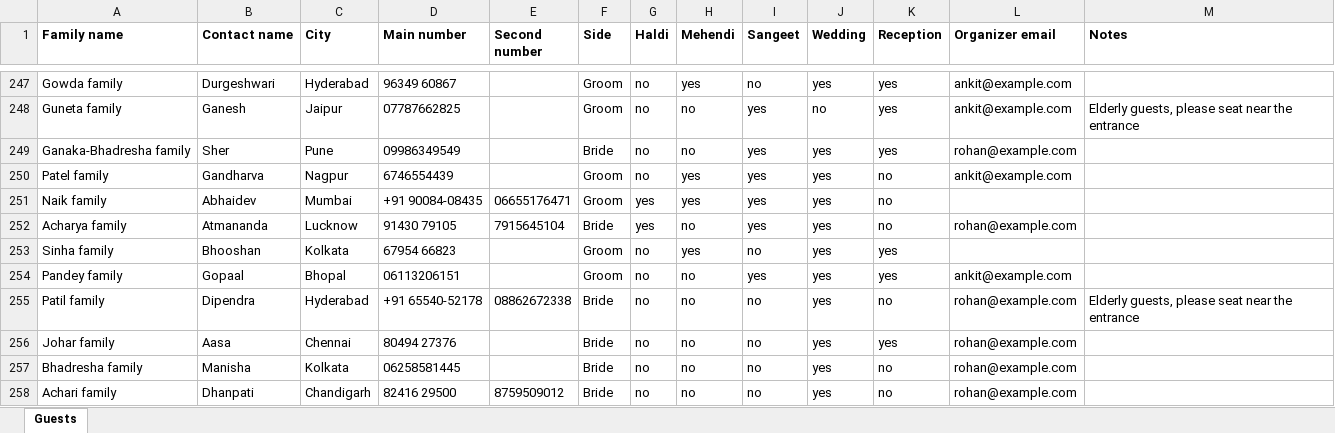
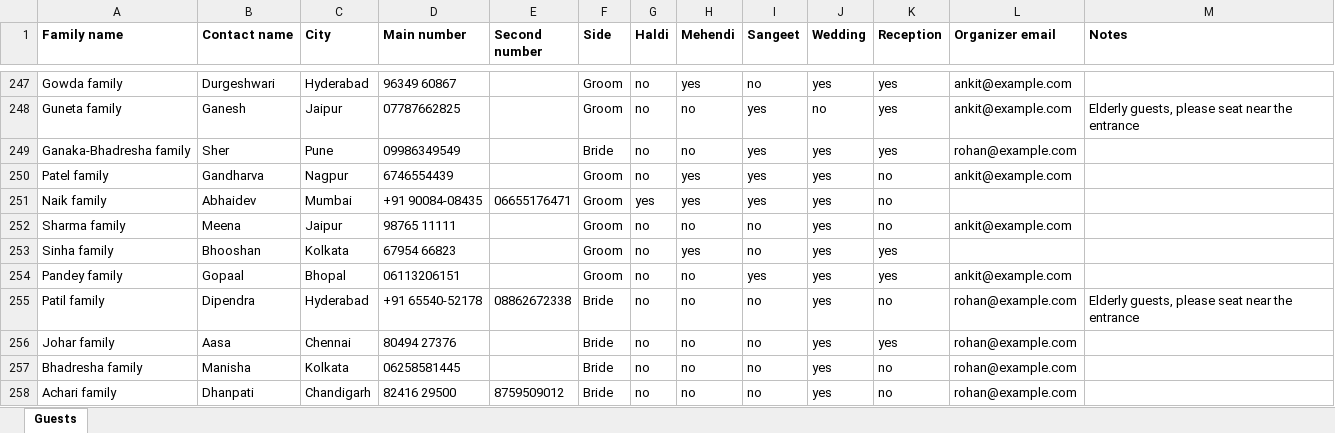
Before and after one commit to chanchal2003/Wedding-Planer-, an Excel workbook: samples/guests-clean-500.xlsx, sheet Guests, drawn as a sheet; only a part is shown, gaps mark what is left out; values as stored, in another font and other column widths than the file's, no borders; removed rows and columns are numbered as before the commit, all else as after; the diff names each change by its address in the sheet, - before the commit and + after, or states it on an @@ line.

```diff
--- a/samples/guests-clean-500.xlsx (sheet Guests)
+++ b/samples/guests-clean-500.xlsx (sheet Guests)
-row 252: Acharya family | Atmananda | Lucknow | 91430 79105 | 7915645104 | Bride | yes | no | yes | yes | no | rohan@example.com
+row 252: Sharma family | Meena | Jaipur | 98765 11111 |  | Groom | no | no | no | yes | no | ankit@example.com
```
Also changed, not shown: samples/guests-messy.xlsx, 2 other files.
